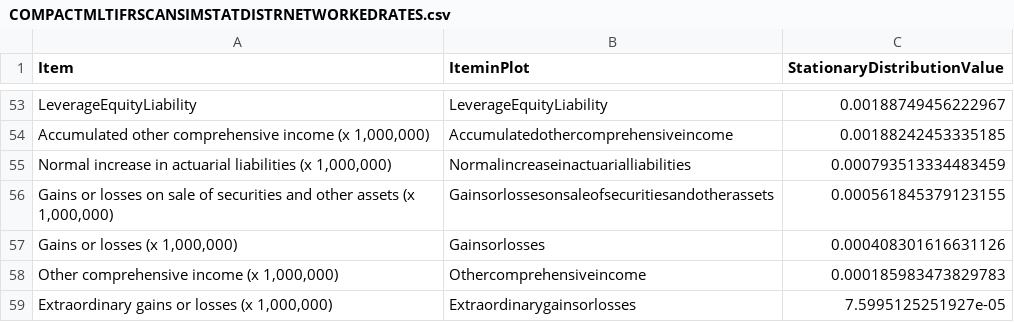
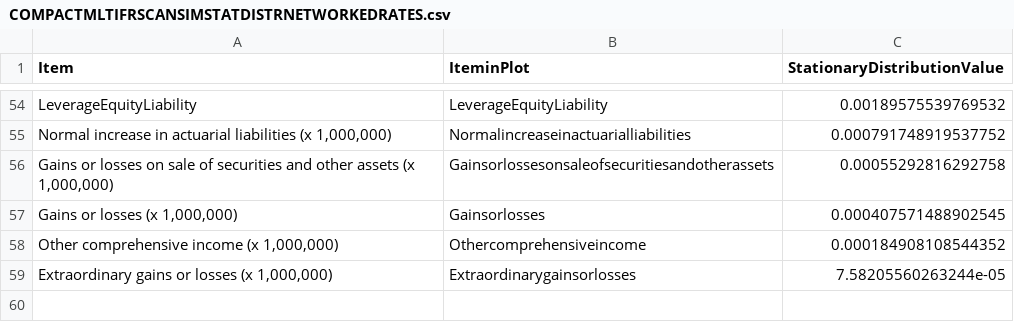
Before and after one commit to efaysal/efaysal.github.io, a CSV file: SocioEconomicEcosystem/IFRSITEMS/COMPACTMLTIFRSCANSIMSTATDISTRNETWORKEDRATES.csv, drawn as a sheet; only a part is shown, gaps mark what is left out; the diff covers the shown part only.

```diff
--- a/SocioEconomicEcosystem/IFRSITEMS/COMPACTMLTIFRSCANSIMSTATDISTRNETWORKEDRATES.csv
+++ b/SocioEconomicEcosystem/IFRSITEMS/COMPACTMLTIFRSCANSIMSTATDISTRNETWORKEDRATES.csv
@@ -53,7 +54,6 @@
-"LeverageEquityLiability","LeverageEquityLiability",0.00188749456222967
-"Accumulated other comprehensive income (x 1,000,000)","Accumulatedothercomprehensiveincome",0.00188242453335185
-"Normal increase in actuarial liabilities (x 1,000,000)","Normalincreaseinactuarialliabilities",0.000793513334483459
-"Gains or losses on sale of securities and other assets (x 1,000,000)","Gainsorlossesonsaleofsecuritiesandotherassets",0.000561845379123155
-"Gains or losses (x 1,000,000)","Gainsorlosses",0.000408301616631126
-"Other comprehensive income (x 1,000,000)","Othercomprehensiveincome",0.000185983473829783
-"Extraordinary gains or losses (x 1,000,000)","Extraordinarygainsorlosses",7.5995125251927e-05
+"LeverageEquityLiability","LeverageEquityLiability",0.00189575539769532
+"Normal increase in actuarial liabilities (x 1,000,000)","Normalincreaseinactuarialliabilities",0.000791748919537752
+"Gains or losses on sale of securities and other assets (x 1,000,000)","Gainsorlossesonsaleofsecuritiesandotherassets",0.00055292816292758
+"Gains or losses (x 1,000,000)","Gainsorlosses",0.000407571488902545
+"Other comprehensive income (x 1,000,000)","Othercomprehensiveincome",0.000184908108544352
+"Extraordinary gains or losses (x 1,000,000)","Extraordinarygainsorlosses",7.58205560263244e-05
```
Also changed, not shown: 9 added rows, 8 removed rows and 45 edited cells elsewhere in this file, SocioEconomicEcosystem/TREASURIESUS/AIndsQBMCIndsFREDMACROINDICATORESxxBOXPLOT.csv, 38 other files.
